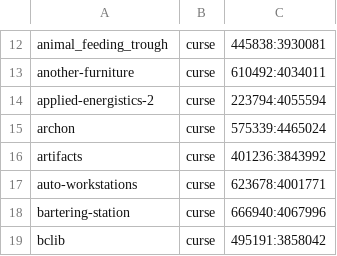
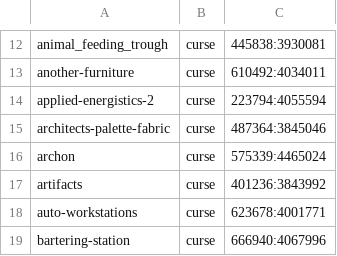
Before and after one commit to Crendgrim/DynamicCrosshairCompat, a CSV file: supported_mods.csv, drawn as a sheet; only a part is shown, gaps mark what is left out; the shorter side is filled out with more unchanged rows; the diff names each change by its address in the sheet, - before the commit and + after, or states it on an @@ line.

Commit message:
Add support for Architect's Palette

```diff
--- a/supported_mods.csv
+++ b/supported_mods.csv
+row 15: architects-palette-fabric | curse | 487364:3845046
```
Also changed, not shown: 2 other files.
